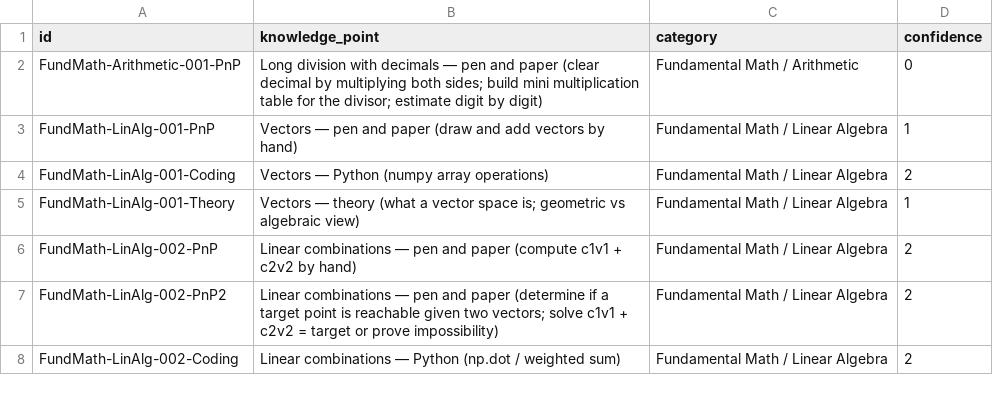
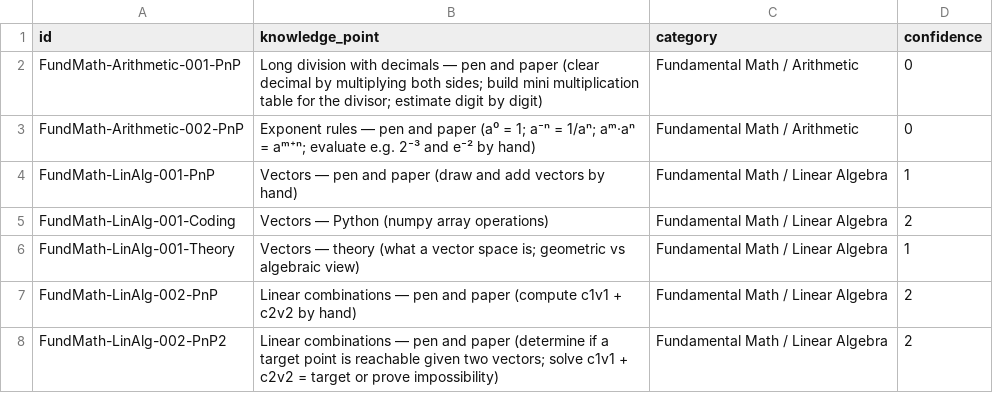
Before and after one commit to msasinowski-loc/pytorch-nlp-journey, a CSV file: private_knowledgehub/KA_knowledge_acquired.csv, drawn as a sheet; only a part is shown; the shorter side is filled out with more unchanged rows; the diff names each change by its address in the sheet, - before the commit and + after, or states it on an @@ line.

Commit message:
KA updates

```diff
--- a/private_knowledgehub/KA_knowledge_acquired.csv
+++ b/private_knowledgehub/KA_knowledge_acquired.csv
+row 3: FundMath-Arithmetic-002-PnP | Exponent rules — pen and paper (a⁰ = 1; a⁻ⁿ = 1/aⁿ; aᵐ·aⁿ = aᵐ⁺ⁿ; evaluate e.g. 2⁻³ and e⁻² by hand) | Fundamental Math / Arithmetic | 0
```
